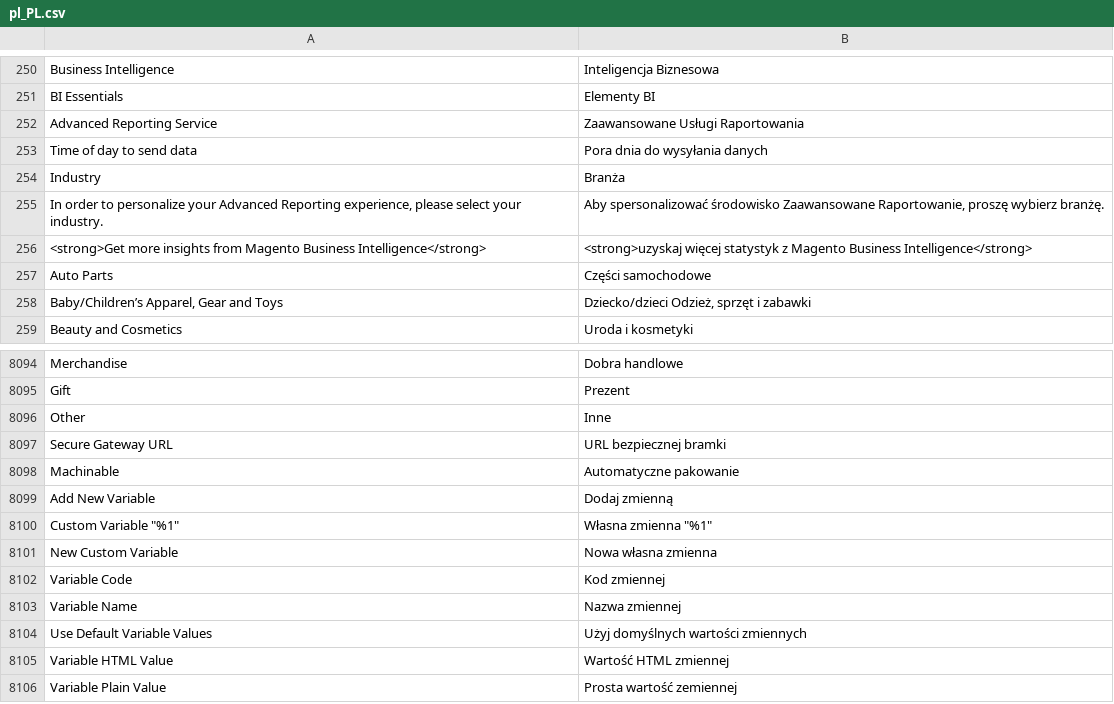
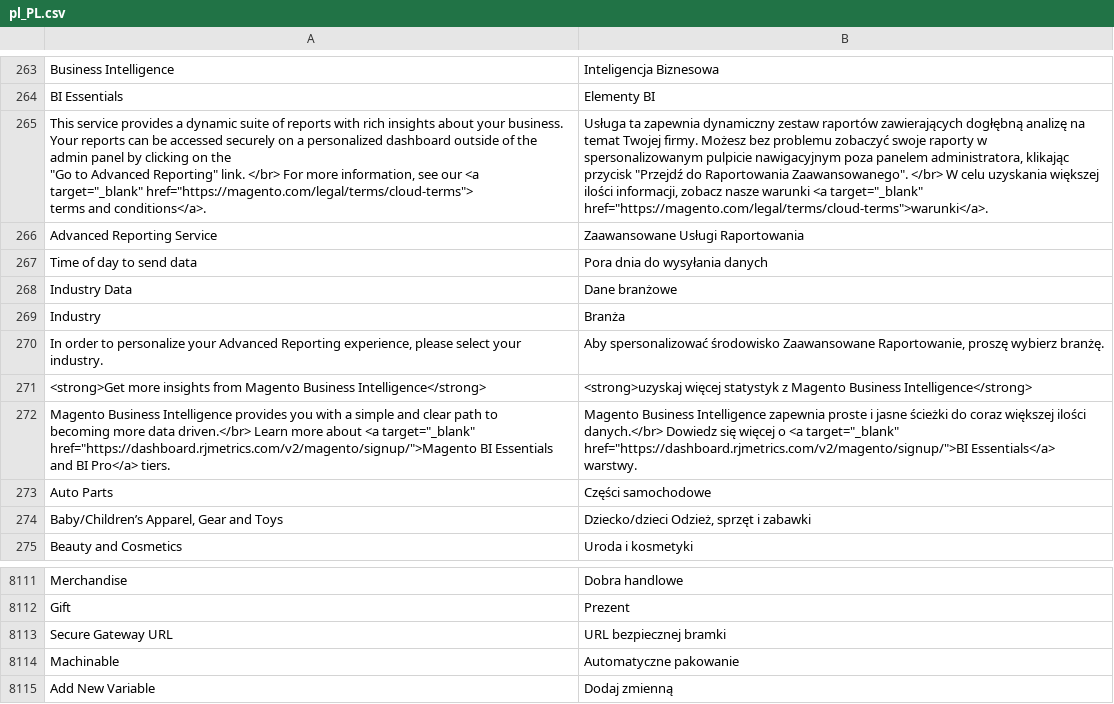
Before and after one commit to magento-l10n/language-pl_PL, a CSV file: pl_PL.csv, drawn as a sheet; only a part is shown, gaps mark what is left out; the shorter side is filled out with more unchanged rows; ↵ is a line break in a cell; the diff covers the shown part only; the diff names each change by its address in the sheet, - before the commit and + after, or states it on an @@ line.

```diff
--- a/pl_PL.csv
+++ b/pl_PL.csv
+row 265: This service provides a dynamic suite of reports with rich insights about your business. ↵ Your reports can be accessed securely on a personalized dashboard outside of the admin panel by clicking on the ↵ "Go to Advanced Reporting" link. </br> For more information, see our <a target="_blank" href="https://magento.com/legal/terms/cloud-terms"> ↵ terms and conditions</a>. | Usługa ta zapewnia dynamiczny zestaw raportów zawierających dogłębną analizę na temat Twojej firmy. Możesz bez problemu zobaczyć swoje raporty w spersonalizowanym pulpicie nawigacyjnym poza panelem administratora, klikając przycisk "Przejdź do Raportowania Zaawansowanego". </br> W celu uzyskania większej ilości informacji, zobacz nasze warunki <a target="_blank" href="https://magento.com/legal/terms/cloud-terms">warunki</a>.
+row 268: Industry Data | Dane branżowe
+row 272: Magento Business Intelligence provides you with a simple and clear path to ↵ becoming more data driven.</br> Learn more about <a target="_blank" ↵ href="https://dashboard.rjmetrics.com/v2/magento/signup/">Magento BI Essentials and BI Pro</a> tiers. | Magento Business Intelligence zapewnia proste i jasne ścieżki do coraz większej ilości danych.</br> Dowiedz się więcej o <a target="_blank" ↵ href="https://dashboard.rjmetrics.com/v2/magento/signup/">BI Essentials</a> warstwy.
@@ row 8096 moved to row 291: Other @@
```
Also changed, not shown: 13 added rows elsewhere in this file, 1 other file.
